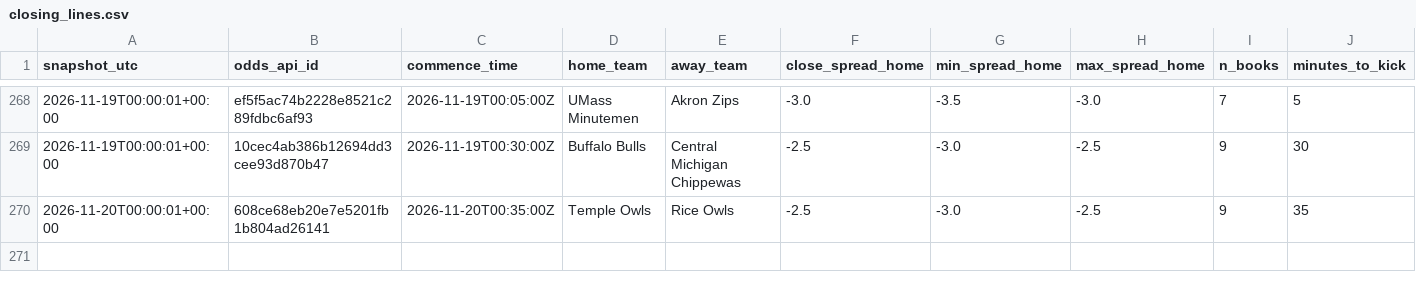
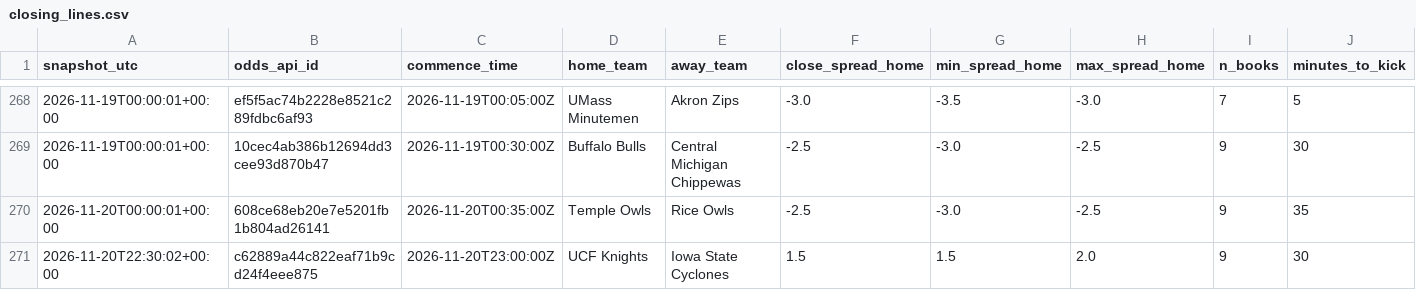
Before and after one commit to clerksrat/SAIF, a CSV file: state/closing_lines.csv, drawn as a sheet; only a part is shown, gaps mark what is left out.

```diff
--- a/state/closing_lines.csv
+++ b/state/closing_lines.csv
@@ -270 +270,2 @@ snapshot_utc,odds_api_id,commence_time,home_team,away_team,close_spread_home,min
 2026-11-20T00:00:01+00:00,608ce68eb20e7e5201fb1b804ad26141,2026-11-20T00:35:00Z,Temple Owls,Rice Owls,-2.5,-3.0,-2.5,9,35
+2026-11-20T22:30:02+00:00,c62889a44c822eaf71b9cd24f4eee875,2026-11-20T23:00:00Z,UCF Knights,Iowa State Cyclones,1.5,1.5,2.0,9,30
```
Also changed, not shown: state/closing_quotes.csv, state/gamma/week12_features.csv, 4 other files.
